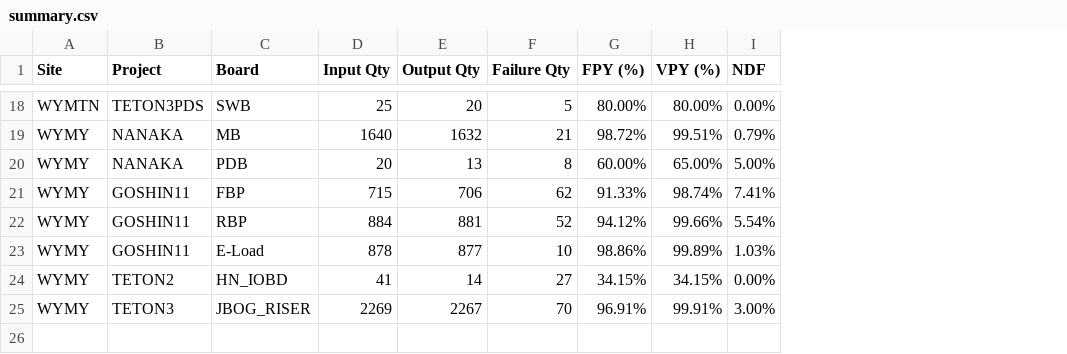
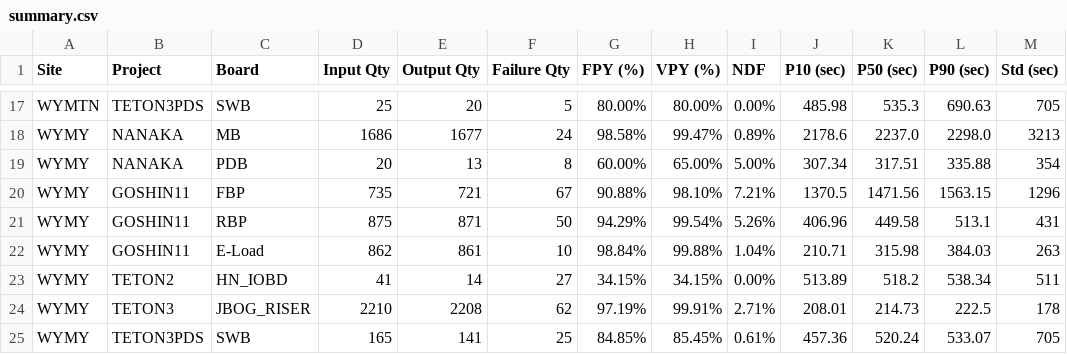
Before and after one commit to KennyKuo408/cdp-daily, a CSV file: reports/20261024/summary.csv, drawn as a sheet; only a part is shown, gaps mark what is left out; addresses are those after the commit; the diff covers the shown part only; the diff names each change by its address in the sheet, - before the commit and + after, or states it on an @@ line.

```diff
--- a/reports/20261024/summary.csv
+++ b/reports/20261024/summary.csv
+column J (P10 (sec)), rows 17-24: 485.98 | 2178.6 | 307.34 | 1370.5 | 406.96 | 210.71 | 513.89 | 208.01
+column K (P50 (sec)), rows 17-24: 535.3 | 2237.0 | 317.51 | 1471.56 | 449.58 | 315.98 | 518.2 | 214.73
+column L (P90 (sec)), rows 17-24: 690.63 | 2298.0 | 335.88 | 1563.15 | 513.1 | 384.03 | 538.34 | 222.5
+column M (Std (sec)), rows 17-24: 705 | 3213 | 354 | 1296 | 431 | 263 | 511 | 178
-D18 (Input Qty): 1640
+D18 (Input Qty): 1686
-E18 (Output Qty): 1632
+E18 (Output Qty): 1677
-F18 (Failure Qty): 21
+F18 (Failure Qty): 24
-G18 (FPY (%)): 98.72%
+G18 (FPY (%)): 98.58%
-H18 (VPY (%)): 99.51%
+H18 (VPY (%)): 99.47%
-I18 (NDF): 0.79%
+I18 (NDF): 0.89%
-D20 (Input Qty): 715
+D20 (Input Qty): 735
-E20 (Output Qty): 706
+E20 (Output Qty): 721
-F20 (Failure Qty): 62
+F20 (Failure Qty): 67
-G20 (FPY (%)): 91.33%
+G20 (FPY (%)): 90.88%
-H20 (VPY (%)): 98.74%
+H20 (VPY (%)): 98.10%
-I20 (NDF): 7.41%
+I20 (NDF): 7.21%
-D21 (Input Qty): 884
+D21 (Input Qty): 875
-E21 (Output Qty): 881
+E21 (Output Qty): 871
-F21 (Failure Qty): 52
+F21 (Failure Qty): 50
-G21 (FPY (%)): 94.12%
+G21 (FPY (%)): 94.29%
-H21 (VPY (%)): 99.66%
+H21 (VPY (%)): 99.54%
-I21 (NDF): 5.54%
+I21 (NDF): 5.26%
-D22 (Input Qty): 878
+D22 (Input Qty): 862
-E22 (Output Qty): 877
+E22 (Output Qty): 861
-G22 (FPY (%)): 98.86%
+G22 (FPY (%)): 98.84%
-H22 (VPY (%)): 99.89%
+H22 (VPY (%)): 99.88%
-I22 (NDF): 1.03%
+I22 (NDF): 1.04%
-D24 (Input Qty): 2269
+D24 (Input Qty): 2210
-E24 (Output Qty): 2267
+E24 (Output Qty): 2208
-F24 (Failure Qty): 70
+F24 (Failure Qty): 62
-G24 (FPY (%)): 96.91%
+G24 (FPY (%)): 97.19%
-I24 (NDF): 3.00%
+I24 (NDF): 2.71%
+row 25: WYMY | TETON3PDS | SWB | 165 | 141 | 25 | 84.85% | 85.45% | 0.61% | 457.36 | 520.24 | 533.07 | 705
```
Also changed, not shown: 1 removed row and 52 edited cells elsewhere in this file, 26 other files.
